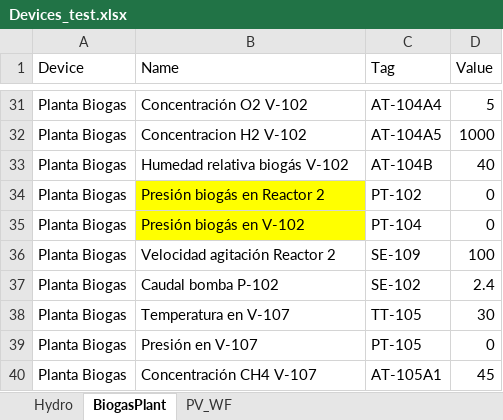
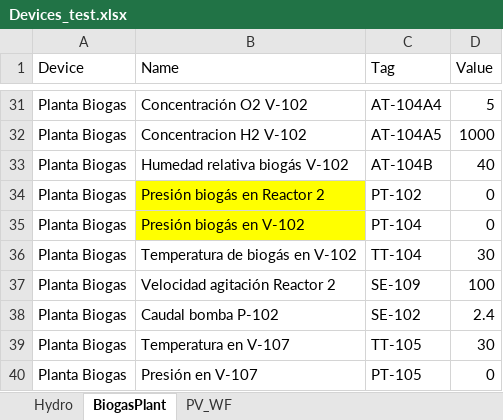
Before and after one commit to andeusse/project-cali, an Excel workbook: backend/v1.0/mockDB/Devices_test.xlsx, sheet BiogasPlant, drawn as a sheet; only a part is shown, gaps mark what is left out; the shorter side is filled out with more unchanged rows; values as stored, in another font and other column widths than the file's, no borders; the diff names each change by its address in the sheet, - before the commit and + after, or states it on an @@ line.

Commit message:
Querys from others biogasTKS for mass balance in biogas storage Systems

```diff
--- a/backend/v1.0/mockDB/Devices_test.xlsx (sheet BiogasPlant)
+++ b/backend/v1.0/mockDB/Devices_test.xlsx (sheet BiogasPlant)
+row 36: Planta Biogas | Temperatura de biogás en V-102 | TT-104 | 30
```
Also changed, not shown: 1 other file.
